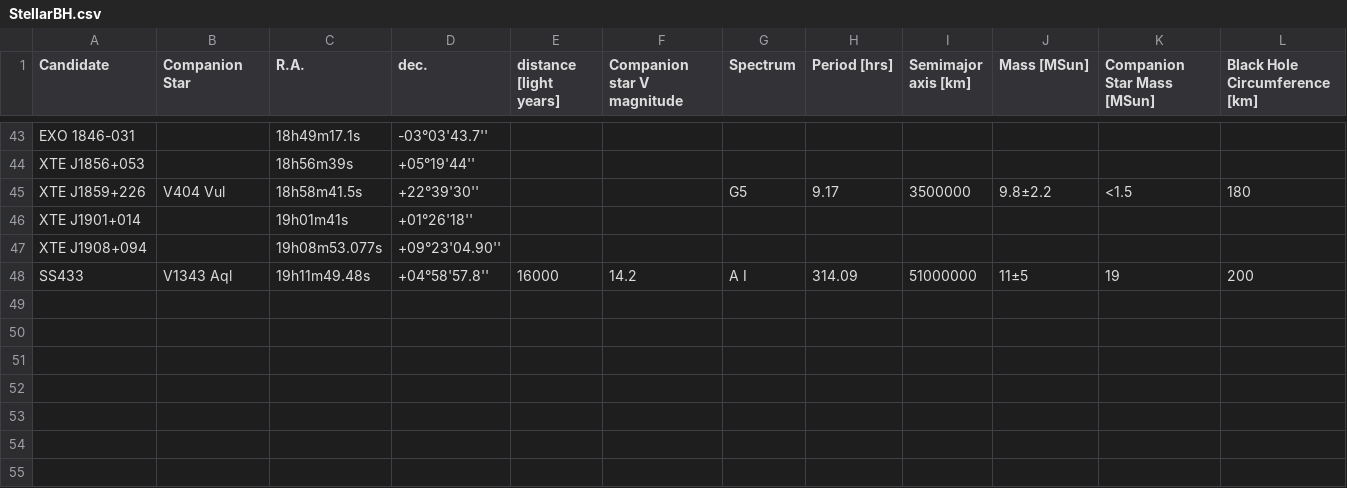
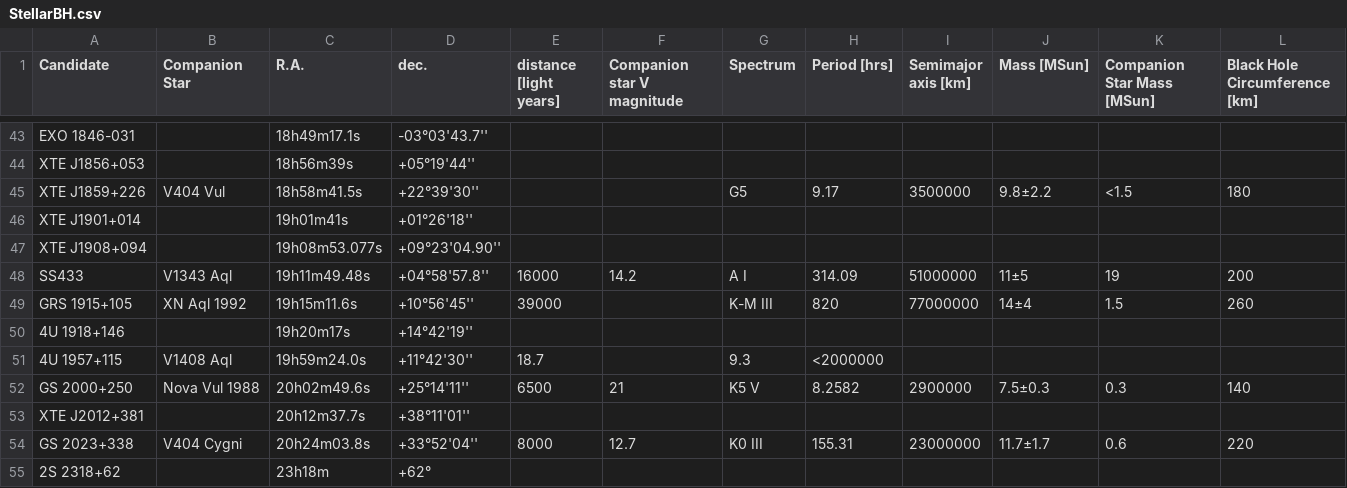
Before and after one commit to ashcat2005/RealBlackHoles, a CSV file: StellarBH.csv, drawn as a sheet; only a part is shown, gaps mark what is left out.

Commit message:
Update StellarBH.csv

```diff
--- a/StellarBH.csv
+++ b/StellarBH.csv
@@ -48 +48,8 @@ XTE J1908+094,,19h08m53.077s,+09°23'04.90'',,,,,,,,
 SS433,V1343 Aql,19h11m49.48s,+04°58'57.8'',16000,14.2,A I,314.09,51000000,11±5,19,200
+GRS 1915+105,XN Aql 1992,19h15m11.6s,+10°56'45'',39000,,K-M III,820,77000000,14±4,1.5,260
+4U 1918+146,,19h20m17s,+14°42'19'',,,,,,,,
+4U 1957+115,V1408 Aql,19h59m24.0s,+11°42'30'',18.7,,9.3,<2000000,,,
+GS 2000+250,Nova Vul 1988,20h02m49.6s,+25°14'11'',6500,21,K5 V,8.2582,2900000,7.5±0.3,0.3,140
+XTE J2012+381,,20h12m37.7s,+38°11'01'',,,,,,,,
+GS 2023+338,V404 Cygni,20h24m03.8s,+33°52'04'',8000,12.7,K0 III,155.31,23000000,11.7±1.7,0.6,220
+2S 2318+62,,23h18m,+62°,,,,,,,,
```
